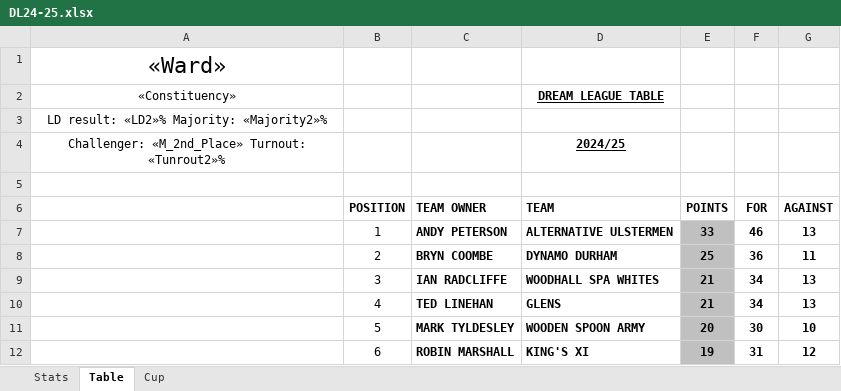
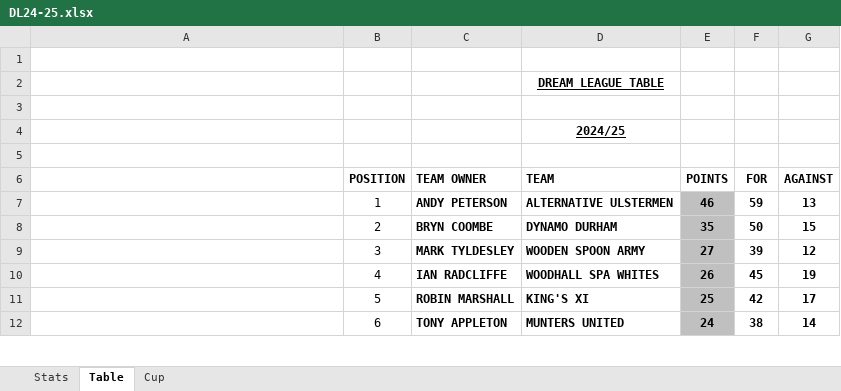
Before and after one commit to sgbstats/dreamleague, an Excel workbook: data/DL24-25.xlsx, sheet Table, drawn as a sheet; only a part is shown; values as stored, in another font and other column widths than the file's, no borders; the diff covers the shown part only; the diff names each change by its address in the sheet, - before the commit and + after, or states it on an @@ line.

```diff
--- a/data/DL24-25.xlsx (sheet Table)
+++ b/data/DL24-25.xlsx (sheet Table)
-A1: «Ward»
+A1: (empty)
-A2: «Constituency»
+A2: (empty)
-A3: LD result: «LD2»% Majority: «Majority2»%
+A3: (empty)
-A4: Challenger: «M_2nd_Place» Turnout: «Tunrout2»%
+A4: (empty)
-E7 (POINTS): 33
+E7 (POINTS): 46
-F7 (FOR): 46
+F7 (FOR): 59
-E8 (POINTS): 25
+E8 (POINTS): 35
-F8 (FOR): 36
+F8 (FOR): 50
-G8 (AGAINST): 11
+G8 (AGAINST): 15
-C9 (TEAM OWNER): IAN RADCLIFFE
+C9 (TEAM OWNER): MARK TYLDESLEY
-D9 (TEAM): WOODHALL SPA WHITES
+D9 (TEAM): WOODEN SPOON ARMY
-E9 (POINTS): 21
+E9 (POINTS): 27
-F9 (FOR): 34
+F9 (FOR): 39
-G9 (AGAINST): 13
+G9 (AGAINST): 12
-C10 (TEAM OWNER): TED LINEHAN
+C10 (TEAM OWNER): IAN RADCLIFFE
-D10 (TEAM): GLENS
+D10 (TEAM): WOODHALL SPA WHITES
-E10 (POINTS): 21
+E10 (POINTS): 26
-F10 (FOR): 34
+F10 (FOR): 45
-G10 (AGAINST): 13
+G10 (AGAINST): 19
-C11 (TEAM OWNER): MARK TYLDESLEY
+C11 (TEAM OWNER): ROBIN MARSHALL
-D11 (TEAM): WOODEN SPOON ARMY
+D11 (TEAM): KING'S XI
-E11 (POINTS): 20
+E11 (POINTS): 25
-F11 (FOR): 30
+F11 (FOR): 42
-G11 (AGAINST): 10
+G11 (AGAINST): 17
-C12 (TEAM OWNER): ROBIN MARSHALL
+C12 (TEAM OWNER): TONY APPLETON
-D12 (TEAM): KING'S XI
+D12 (TEAM): MUNTERS UNITED
-E12 (POINTS): 19
+E12 (POINTS): 24
-F12 (FOR): 31
+F12 (FOR): 38
-G12 (AGAINST): 12
+G12 (AGAINST): 14
```
Also changed, not shown: 28 edited cells elsewhere in this sheet, sheet Stats, 2 other files.
